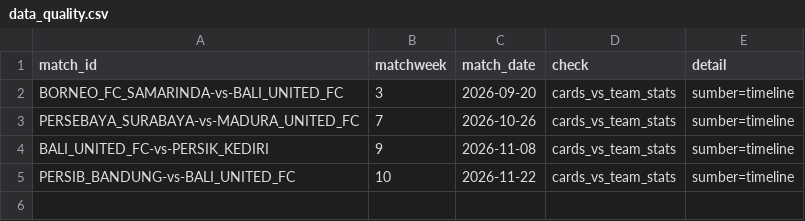
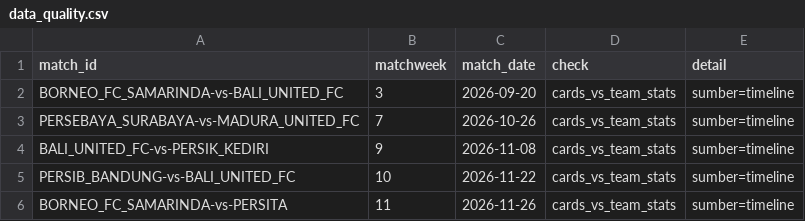
Before and after one commit to farhanfm96/indonesia-super-league-dashboard, a CSV file: data/data_quality.csv, drawn as a sheet.

```diff
--- a/data/data_quality.csv
+++ b/data/data_quality.csv
@@ -5 +5,2 @@ BALI_UNITED_FC-vs-PERSIK_KEDIRI,9,2026-11-08,cards_vs_team_stats,sumber=timeline
 PERSIB_BANDUNG-vs-BALI_UNITED_FC,10,2026-11-22,cards_vs_team_stats,sumber=timeline
+BORNEO_FC_SAMARINDA-vs-PERSITA,11,2026-11-26,cards_vs_team_stats,sumber=timeline
```
Also changed, not shown: data/matches.csv, data/player_leaderboard.csv, 5 other files.
